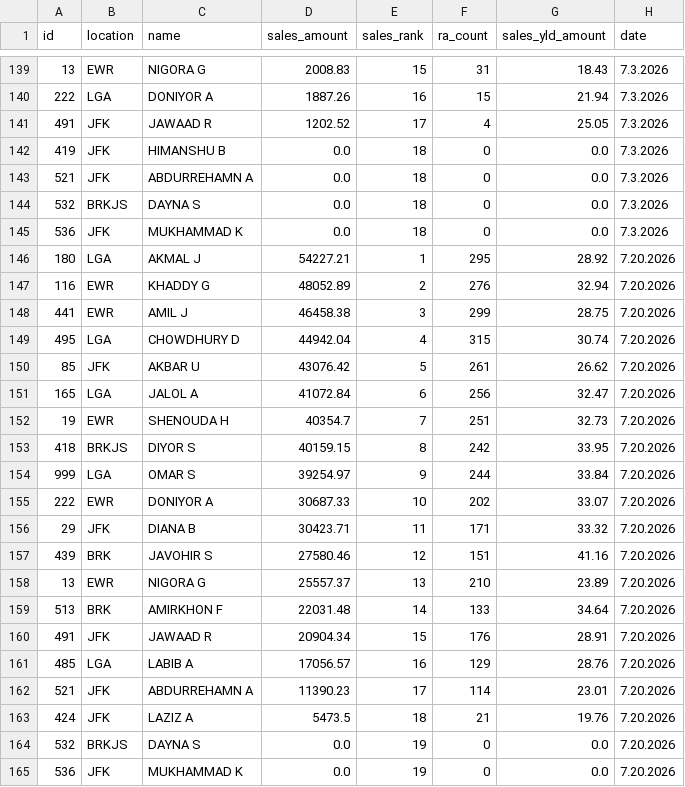
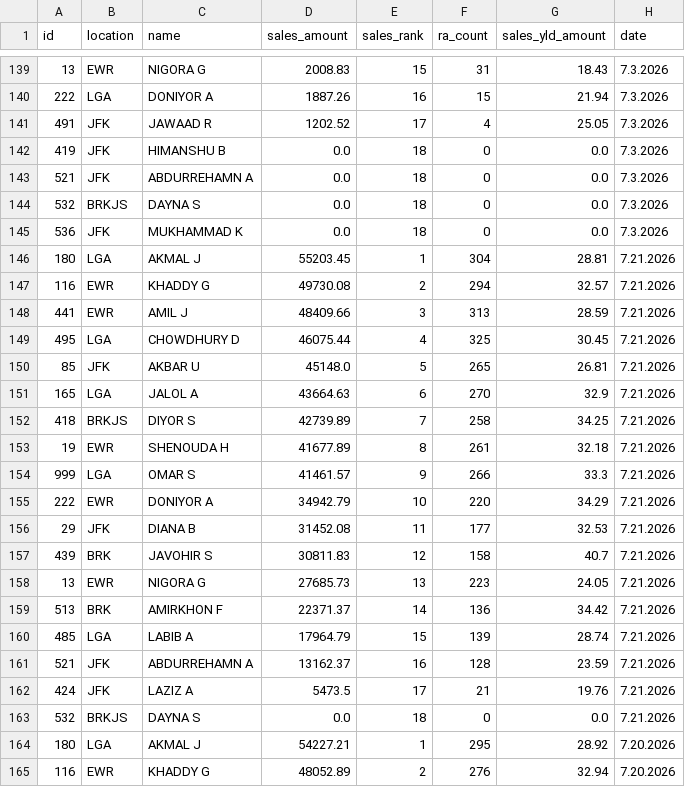
Before and after one commit to robdrivo/drivo-leaderboard, a CSV file: leaderboard-data.csv, drawn as a sheet; only a part is shown, gaps mark what is left out; the shorter side is filled out with more unchanged rows; the diff names each change by its address in the sheet, - before the commit and + after, or states it on an @@ line.

Commit message:
Update leaderboard data 2026-07-22 07:10:53 EDT

```diff
--- a/leaderboard-data.csv
+++ b/leaderboard-data.csv
+row 146: 180 | LGA | AKMAL J | 55203.45 | 1 | 304 | 28.81 | 7.21.2026
+row 147: 116 | EWR | KHADDY G | 49730.08 | 2 | 294 | 32.57 | 7.21.2026
+row 148: 441 | EWR | AMIL J | 48409.66 | 3 | 313 | 28.59 | 7.21.2026
+row 149: 495 | LGA | CHOWDHURY D | 46075.44 | 4 | 325 | 30.45 | 7.21.2026
+row 150: 85 | JFK | AKBAR U | 45148.0 | 5 | 265 | 26.81 | 7.21.2026
+row 151: 165 | LGA | JALOL A | 43664.63 | 6 | 270 | 32.9 | 7.21.2026
+row 152: 418 | BRKJS | DIYOR S | 42739.89 | 7 | 258 | 34.25 | 7.21.2026
+row 153: 19 | EWR | SHENOUDA H | 41677.89 | 8 | 261 | 32.18 | 7.21.2026
+row 154: 999 | LGA | OMAR S | 41461.57 | 9 | 266 | 33.3 | 7.21.2026
+row 155: 222 | EWR | DONIYOR A | 34942.79 | 10 | 220 | 34.29 | 7.21.2026
+row 156: 29 | JFK | DIANA B | 31452.08 | 11 | 177 | 32.53 | 7.21.2026
+row 157: 439 | BRK | JAVOHIR S | 30811.83 | 12 | 158 | 40.7 | 7.21.2026
+row 158: 13 | EWR | NIGORA G | 27685.73 | 13 | 223 | 24.05 | 7.21.2026
+row 159: 513 | BRK | AMIRKHON F | 22371.37 | 14 | 136 | 34.42 | 7.21.2026
+row 160: 485 | LGA | LABIB A | 17964.79 | 15 | 139 | 28.74 | 7.21.2026
+row 161: 521 | JFK | ABDURREHAMN A | 13162.37 | 16 | 128 | 23.59 | 7.21.2026
+row 162: 424 | JFK | LAZIZ A | 5473.5 | 17 | 21 | 19.76 | 7.21.2026
+row 163: 532 | BRKJS | DAYNA S | 0.0 | 18 | 0 | 0.0 | 7.21.2026
```
Also changed, not shown: 1 other file.
